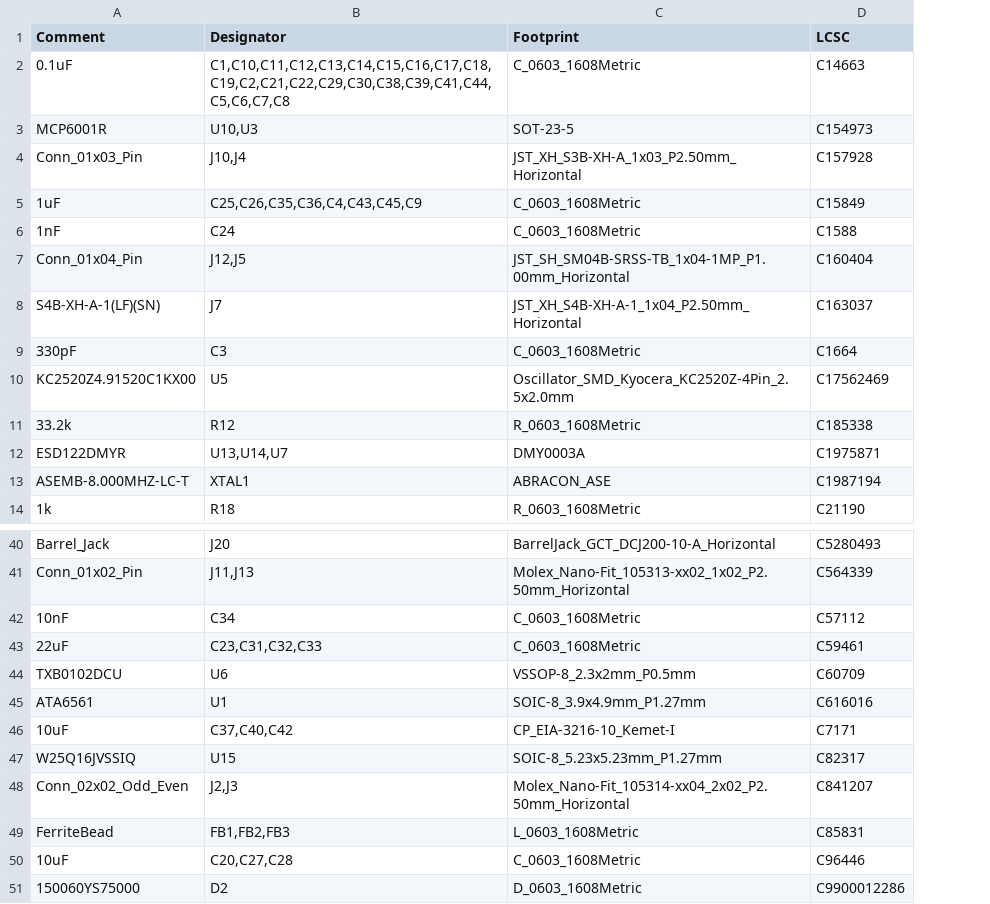
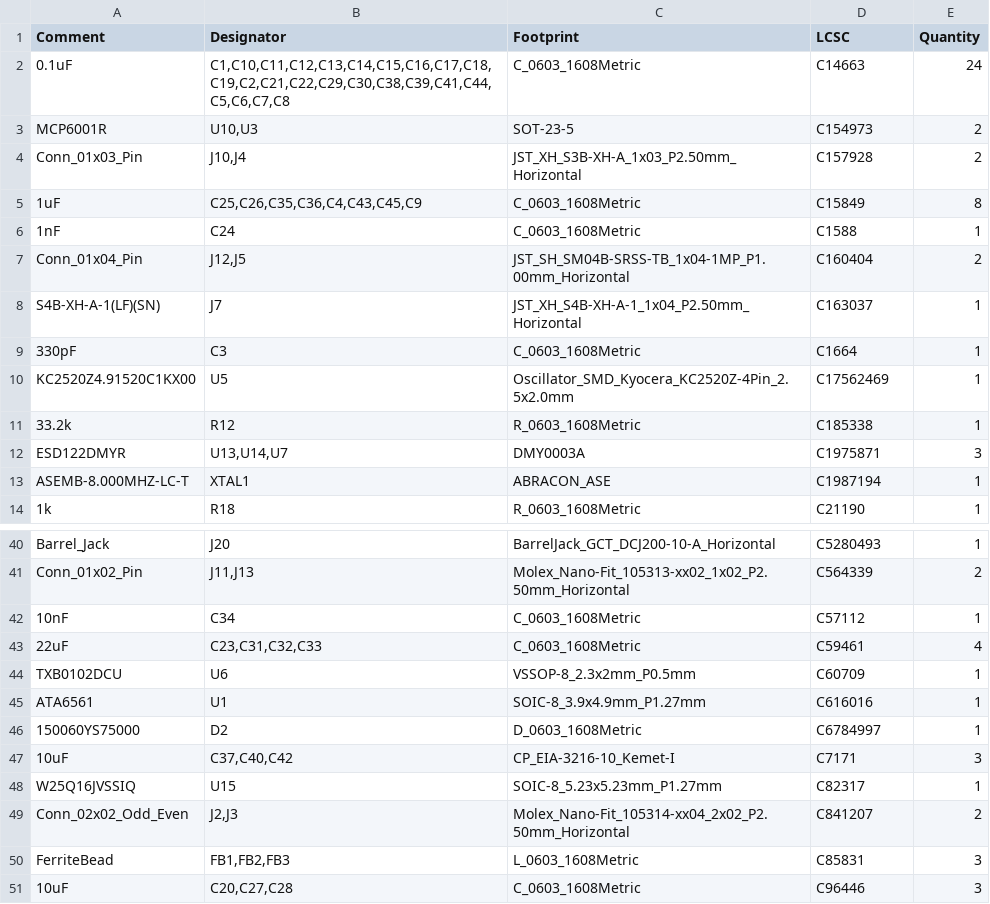
Before and after one commit to Cerebellum-Lab/reachAQ-hardware, a CSV file: hardware/manufacturing/magnet-v1.1/BOM-magnet.csv, drawn as a sheet; only a part is shown, gaps mark what is left out; removed rows and columns are numbered as before the commit, all else as after; the diff names each change by its address in the sheet, - before the commit and + after, or states it on an @@ line.

Commit message:
Update Magnet BOM for part availability

```diff
--- a/hardware/manufacturing/magnet-v1.1/BOM-magnet.csv
+++ b/hardware/manufacturing/magnet-v1.1/BOM-magnet.csv
+column E (Quantity), rows 2-14: 24 | 2 | 2 | 8 | 1 | 2 | 1 | 1 | 1 | 1 | 3 | 1 | 1; rows 40-45: 1 | 2 | 1 | 4 | 1 | 1; rows 47-51: 3 | 1 | 2 | 3 | 3
+row 46: 150060YS75000 | D2 | D_0603_1608Metric | C6784997 | 1
-row 51: 150060YS75000 | D2 | D_0603_1608Metric | C9900012286
```
Also changed, not shown: 3 other files.
